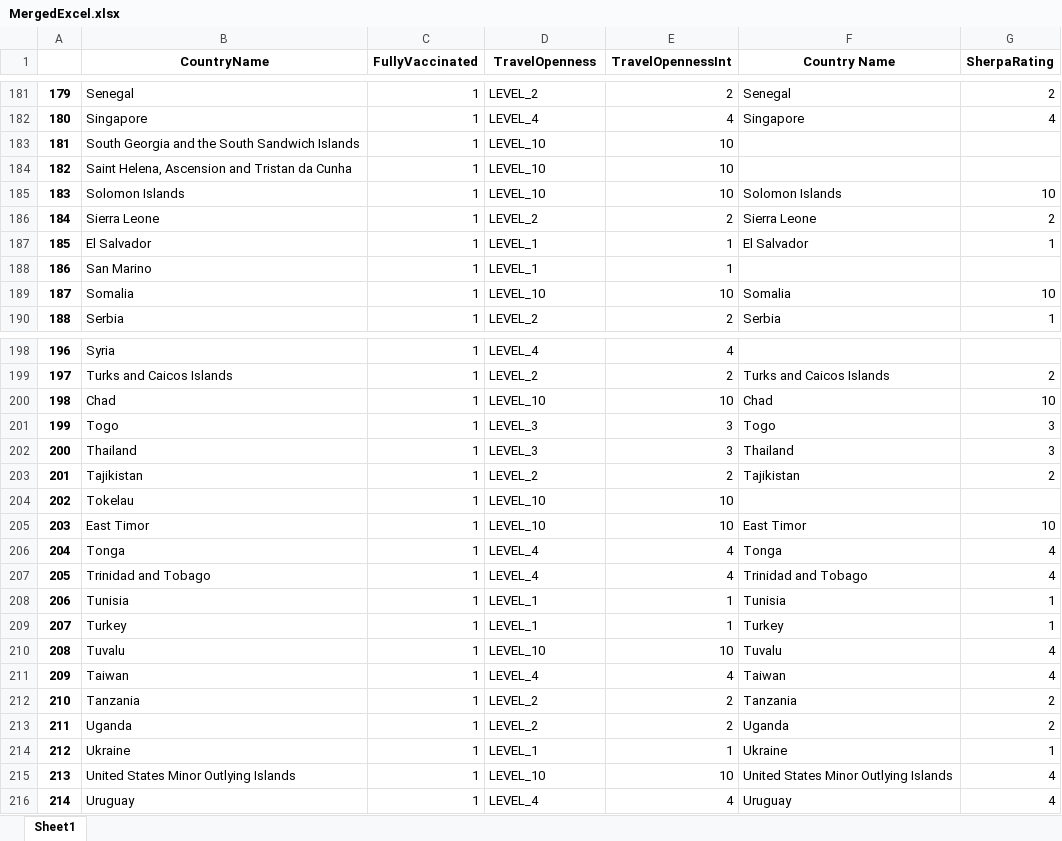
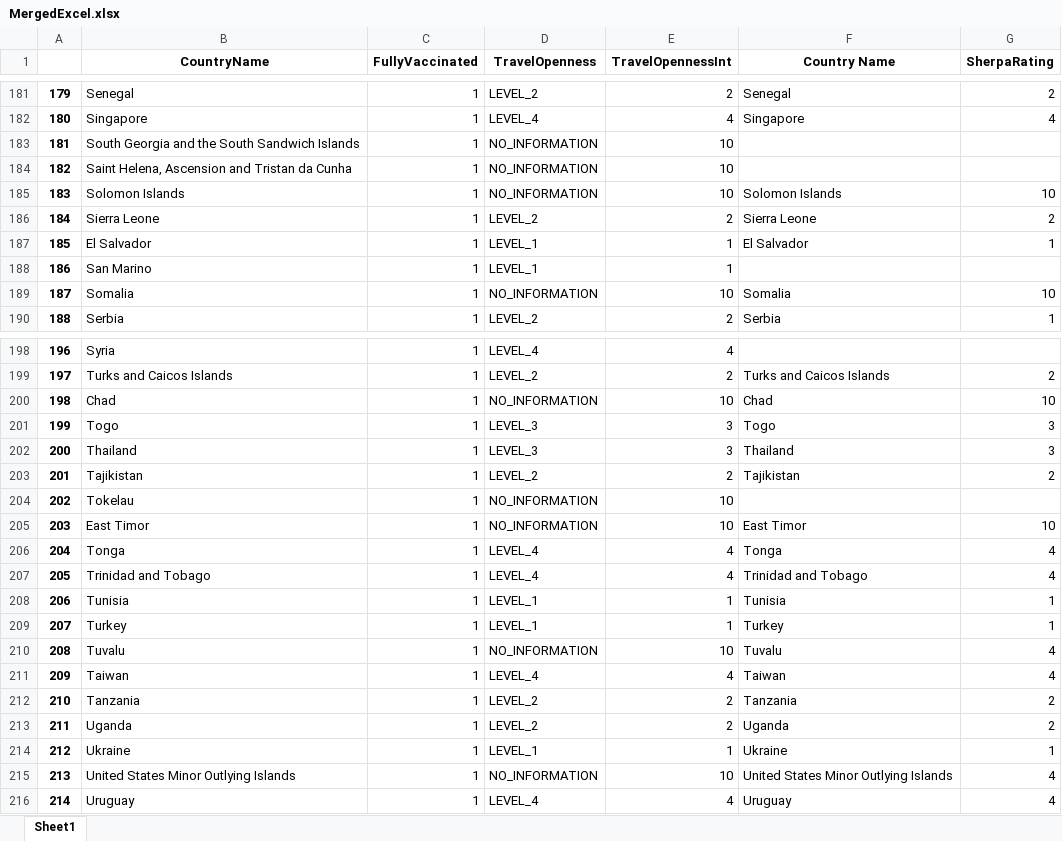
Before and after one commit to bossiilaria/Python, an Excel workbook: IntlExp/MergedExcel.xlsx, sheet Sheet1, drawn as a sheet; only a part is shown, gaps mark what is left out; values as stored, in another font and other column widths than the file's, no borders; the diff covers the shown part only; the diff names each change by its address in the sheet, - before the commit and + after, or states it on an @@ line.

```diff
--- a/IntlExp/MergedExcel.xlsx (sheet Sheet1)
+++ b/IntlExp/MergedExcel.xlsx (sheet Sheet1)
-D183:D185 (TravelOpenness): LEVEL_10
+D183:D185 (TravelOpenness): NO_INFORMATION
-D189 (TravelOpenness): LEVEL_10
+D189 (TravelOpenness): NO_INFORMATION
-D200 (TravelOpenness): LEVEL_10
+D200 (TravelOpenness): NO_INFORMATION
-D204:D205 (TravelOpenness): LEVEL_10
+D204:D205 (TravelOpenness): NO_INFORMATION
-D210 (TravelOpenness): LEVEL_10
+D210 (TravelOpenness): NO_INFORMATION
-D215 (TravelOpenness): LEVEL_10
+D215 (TravelOpenness): NO_INFORMATION
```
Also changed, not shown: 21 edited cells elsewhere in this sheet, IntlExp/International Countries to Focus on 2H21 (1).xlsx, IntlExp/OnlyFullyVaccinated.xlsx, 2 other files.
